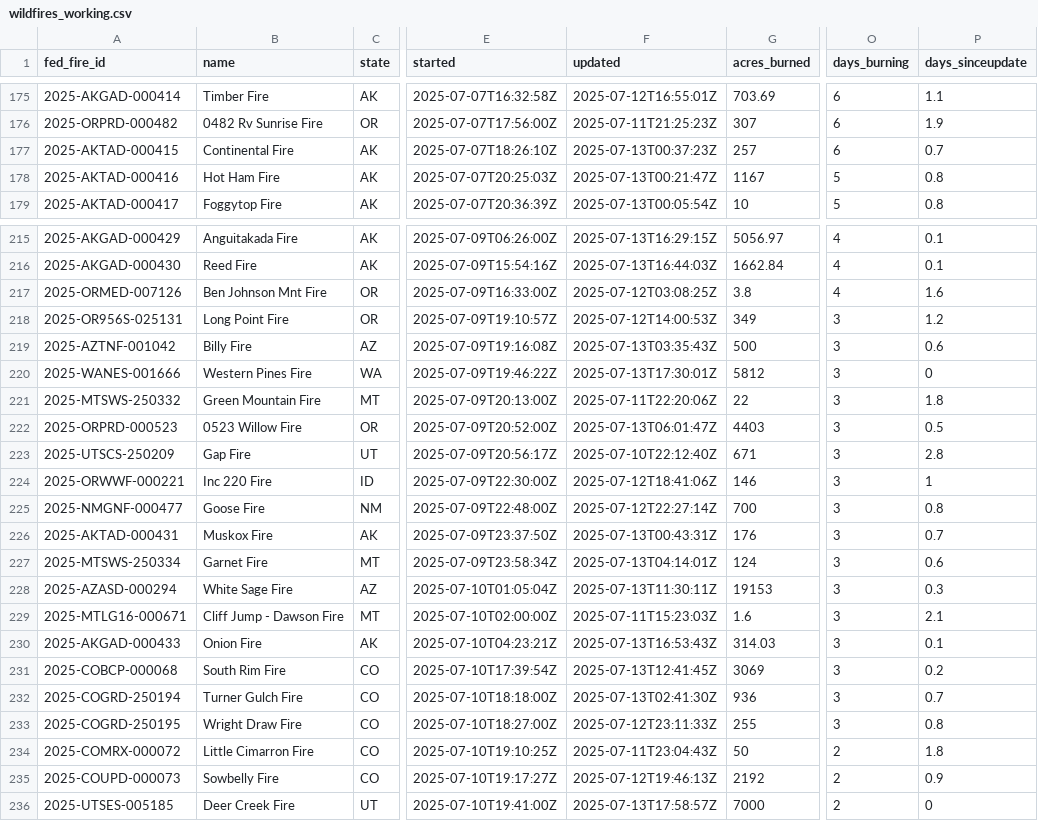
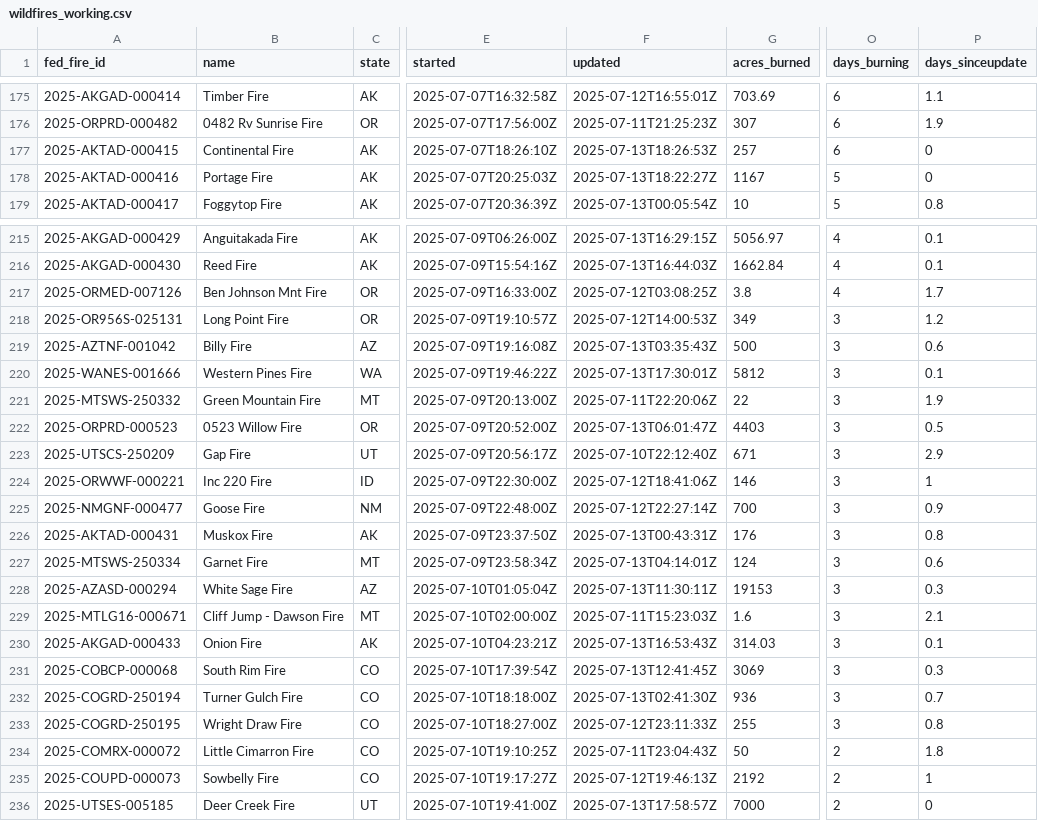
Before and after one commit to abcotvdata/wildfire_tracker, a CSV file: data/wildfires_working.csv, drawn as a sheet; only a part is shown, gaps mark what is left out; the diff covers the shown part only; the diff names each change by its address in the sheet, - before the commit and + after, or states it on an @@ line.

Commit message:
New fires data. Maps updated!

```diff
--- a/data/wildfires_working.csv
+++ b/data/wildfires_working.csv
-F177 (updated): 2025-07-13T00:37:23Z
+F177 (updated): 2025-07-13T18:26:53Z
-P177 (days_sinceupdate): 0.7
+P177 (days_sinceupdate): 0
-B178 (name): Hot Ham Fire
+B178 (name): Portage Fire
-F178 (updated): 2025-07-13T00:21:47Z
+F178 (updated): 2025-07-13T18:22:27Z
-P178 (days_sinceupdate): 0.8
+P178 (days_sinceupdate): 0
-P217 (days_sinceupdate): 1.6
+P217 (days_sinceupdate): 1.7
-P220 (days_sinceupdate): 0
+P220 (days_sinceupdate): 0.1
-P221 (days_sinceupdate): 1.8
+P221 (days_sinceupdate): 1.9
-P223 (days_sinceupdate): 2.8
+P223 (days_sinceupdate): 2.9
-P225 (days_sinceupdate): 0.8
+P225 (days_sinceupdate): 0.9
-P226 (days_sinceupdate): 0.7
+P226 (days_sinceupdate): 0.8
-P231 (days_sinceupdate): 0.2
+P231 (days_sinceupdate): 0.3
-P235 (days_sinceupdate): 0.9
+P235 (days_sinceupdate): 1
```
Also changed, not shown: 42 edited cells elsewhere in this file, 8 other files.
